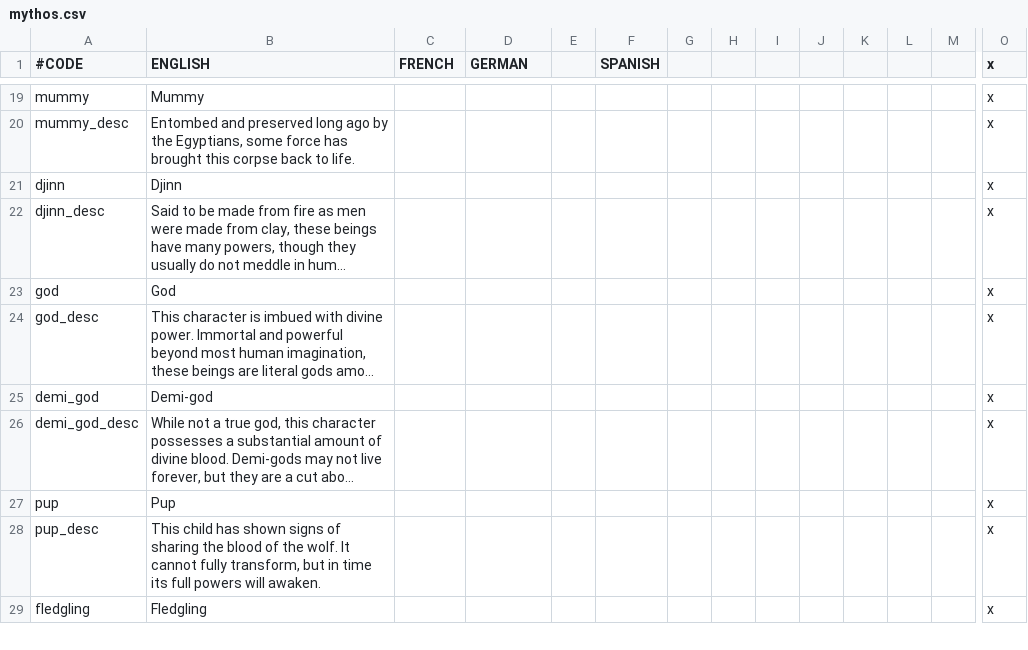
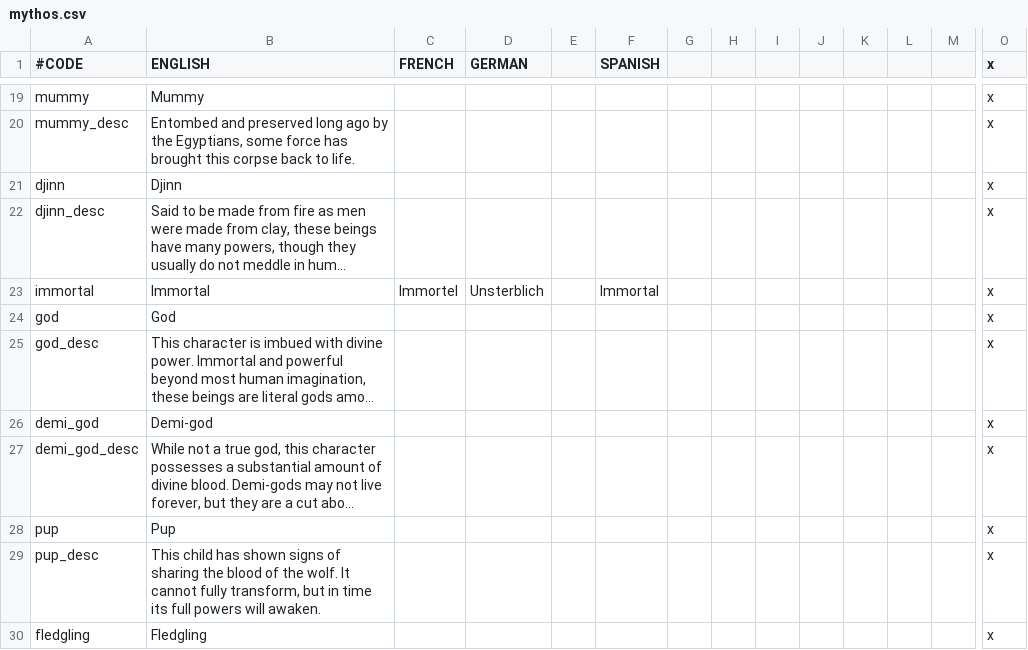
Before and after one commit to NightAvail/MythosMOD, a CSV file: Mythos/localisation/mythos.csv, drawn as a sheet; only a part is shown, gaps mark what is left out; long unchanged cells end in …; rows hold the shown columns only; the diff names each change by its address in the sheet, - before the commit and + after, or states it on an @@ line.

```diff
--- a/Mythos/localisation/mythos.csv
+++ b/Mythos/localisation/mythos.csv
+row 23: immortal | Immortal | Immortel | Unsterblich |  | Immortal |  |  |  |  |  |  |  | x
```
Also changed, not shown: 7 other files.
